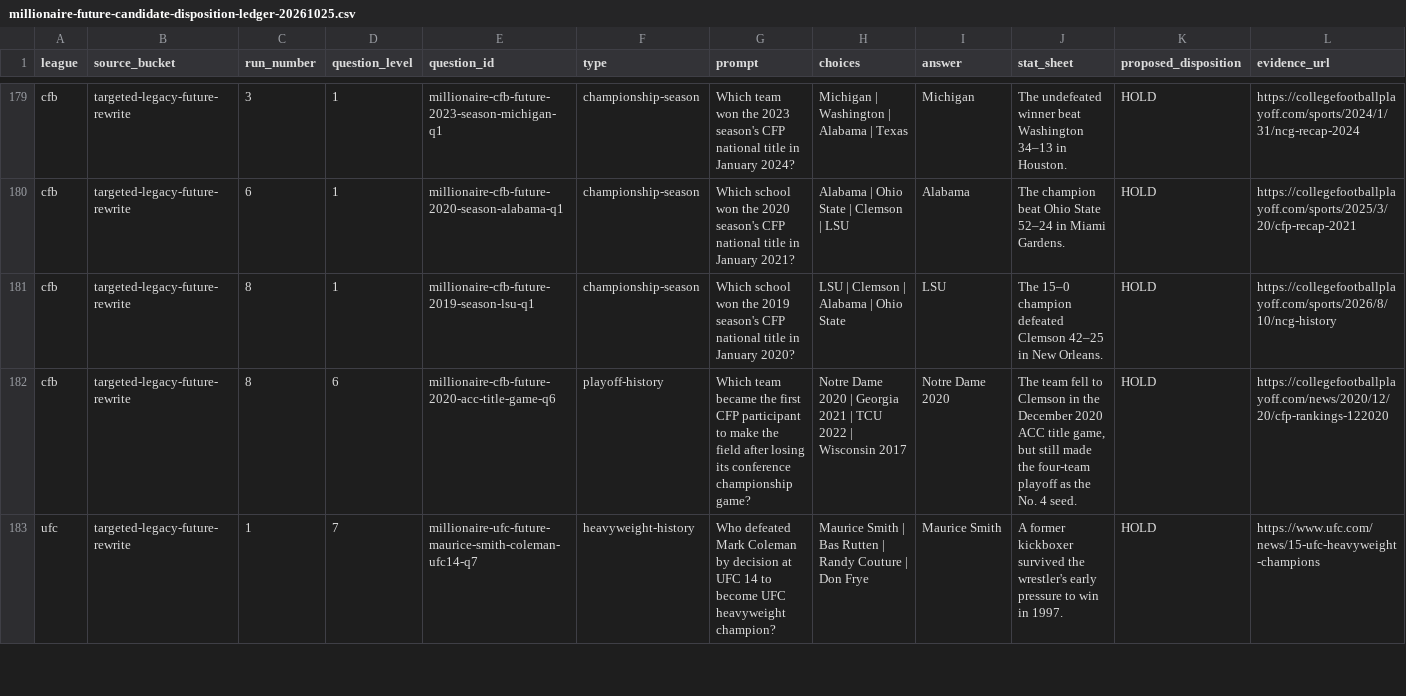
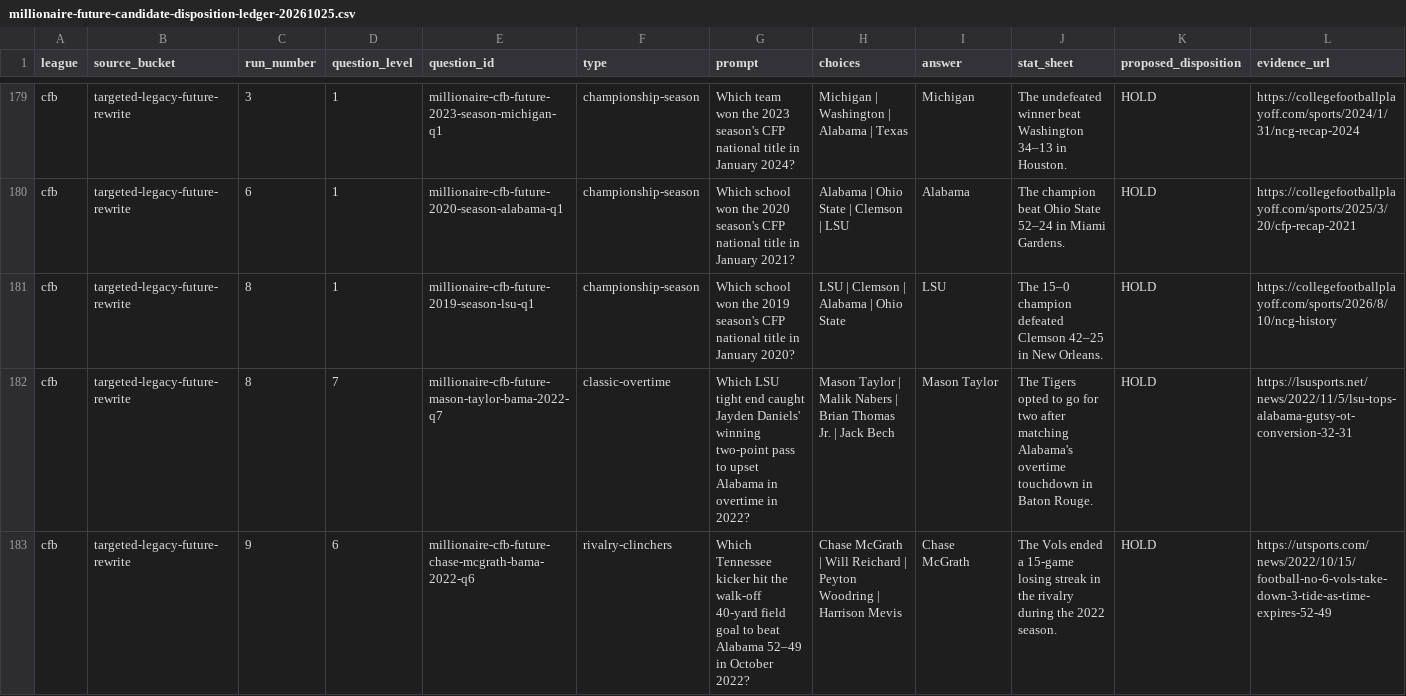
Before and after one commit to codyking0602/Octagon-HQ, a CSV file: docs/audits/millionaire-future-candidate-disposition-ledger-20261025.csv, drawn as a sheet; only a part is shown, gaps mark what is left out; the shorter side is filled out with more unchanged rows; rows hold the shown columns only; the diff covers the shown part only; the diff names each change by its address in the sheet, - before the commit and + after, or states it on an @@ line.

Commit message:
fix(millionaire): replace four factual CFB collisions with sourced modern moments

```diff
--- a/docs/audits/millionaire-future-candidate-disposition-ledger-20261025.csv
+++ b/docs/audits/millionaire-future-candidate-disposition-ledger-20261025.csv
+row 182: cfb | targeted-legacy-future-rewrite | 8 | 7 | millionaire-cfb-future-mason-taylor-bama-2022-q7 | classic-overtime | Which LSU tight end caught Jayden Daniels' winning two-point pass to upset Alabama in overtime in 2022? | Mason Taylor | Malik Nabers | Brian Thomas Jr. | Jack Bech | Mason Taylor | The Tigers opted to go for two after matching Alabama's overtime touchdown in Baton Rouge. | HOLD | https://lsusports.net/news/2022/11/5/lsu-tops-alabama-gutsy-ot-conversion-32-31
+row 183: cfb | targeted-legacy-future-rewrite | 9 | 6 | millionaire-cfb-future-chase-mcgrath-bama-2022-q6 | rivalry-clinchers | Which Tennessee kicker hit the walk-off 40-yard field goal to beat Alabama 52–49 in October 2022? | Chase McGrath | Will Reichard | Peyton Woodring | Harrison Mevis | Chase McGrath | The Vols ended a 15-game losing streak in the rivalry during the 2022 season. | HOLD | https://utsports.com/news/2022/10/15/football-no-6-vols-take-down-3-tide-as-time-expires-52-49
```
Also changed, not shown: 2 added rows elsewhere in this file, 2 other files.
